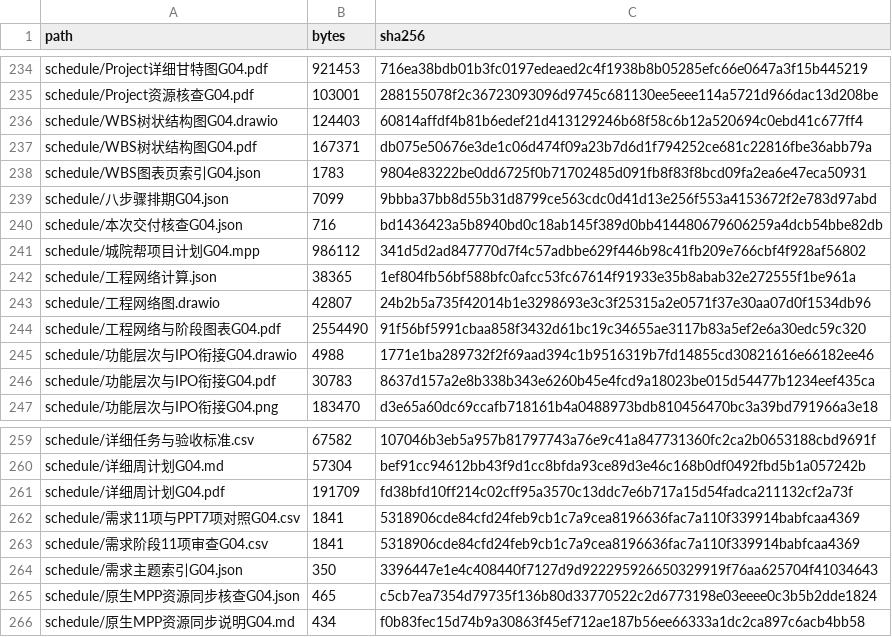
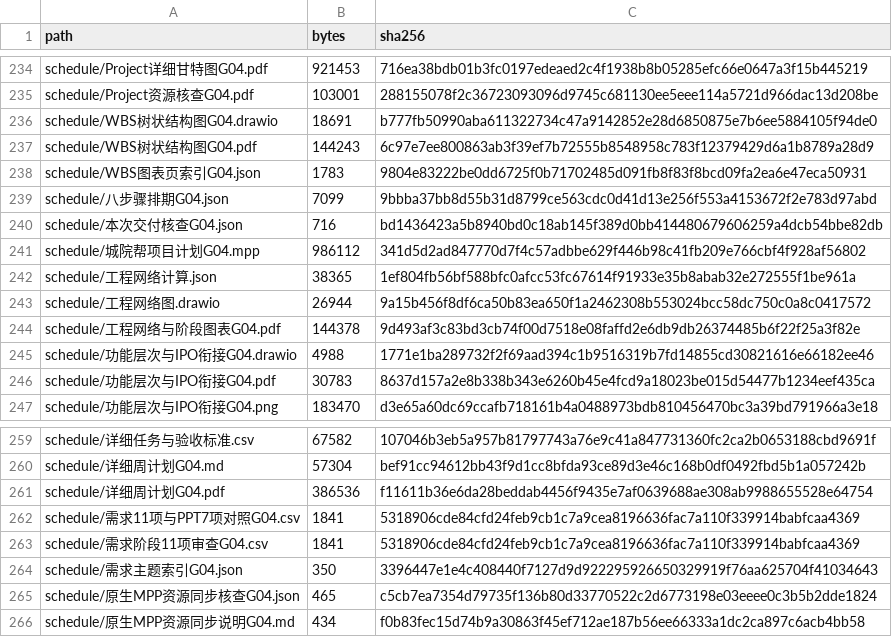
Before and after one commit to jason-bitc/HZCU-CampusHub, a CSV file: docs/project/MANIFEST.sha256.csv, drawn as a sheet; only a part is shown, gaps mark what is left out.

```diff
--- a/docs/project/MANIFEST.sha256.csv
+++ b/docs/project/MANIFEST.sha256.csv
@@ -235,4 +235,4 @@
 "schedule/Project资源核查G04.pdf","103001","288155078f2c36723093096d9745c681130ee5eee114a5721d966dac13d208be"
-"schedule/WBS树状结构图G04.drawio","124403","60814affdf4b81b6edef21d413129246b68f58c6b12a520694c0ebd41c677ff4"
-"schedule/WBS树状结构图G04.pdf","167371","db075e50676e3de1c06d474f09a23b7d6d1f794252ce681c22816fbe36abb79a"
+"schedule/WBS树状结构图G04.drawio","18691","b777fb50990aba611322734c47a9142852e28d6850875e7b6ee5884105f94de0"
+"schedule/WBS树状结构图G04.pdf","144243","6c97e7ee800863ab3f39ef7b72555b8548958c783f12379429d6a1b8789a28d9"
 "schedule/WBS图表页索引G04.json","1783","9804e83222be0dd6725f0b71702485d091fb8f83f8bcd09fa2ea6e47eca50931"
@@ -242,4 +242,4 @@
 "schedule/工程网络计算.json","38365","1ef804fb56bf588bfc0afcc53fc67614f91933e35b8abab32e272555f1be961a"
-"schedule/工程网络图.drawio","42807","24b2b5a735f42014b1e3298693e3c3f25315a2e0571f37e30aa07d0f1534db96"
-"schedule/工程网络与阶段图表G04.pdf","2554490","91f56bf5991cbaa858f3432d61bc19c34655ae3117b83a5ef2e6a30edc59c320"
+"schedule/工程网络图.drawio","26944","9a15b456f8df6ca50b83ea650f1a2462308b553024bcc58dc750c0a8c0417572"
+"schedule/工程网络与阶段图表G04.pdf","144378","9d493af3c83bd3cb74f00d7518e08faffd2e6db9db26374485b6f22f25a3f82e"
 "schedule/功能层次与IPO衔接G04.drawio","4988","1771e1ba289732f2f69aad394c1b9516319b7fd14855cd30821616e66182ee46"
@@ -260,3 +260,3 @@
 "schedule/详细周计划G04.md","57304","bef91cc94612bb43f9d1cc8bfda93ce89d3e46c168b0df0492fbd5b1a057242b"
-"schedule/详细周计划G04.pdf","191709","fd38bfd10ff214c02cff95a3570c13ddc7e6b717a15d54fadca211132cf2a73f"
+"schedule/详细周计划G04.pdf","386536","f11611b36e6da28beddab4456f9435e7af0639688ae308ab9988655528e64754"
 "schedule/需求11项与PPT7项对照G04.csv","1841","5318906cde84cfd24feb9cb1c7a9cea8196636fac7a110f339914babfcaa4369"
```
Also changed, not shown: 5 other files.
